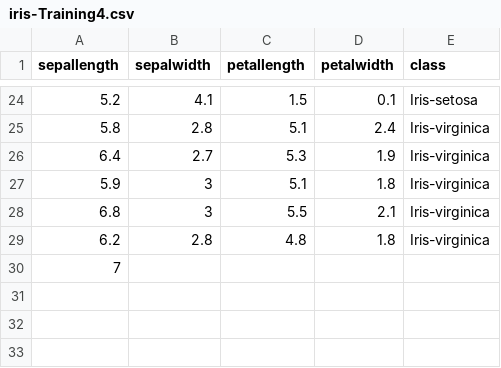
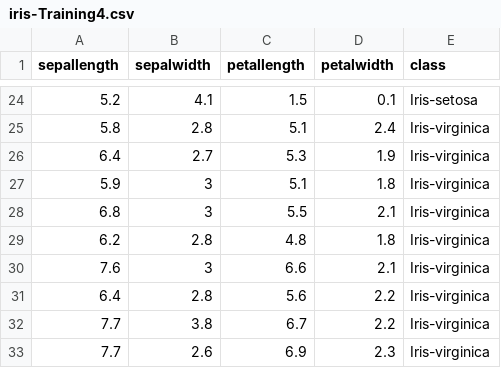
Before and after one commit to FatioSE/Kernel-PCA-DR, a CSV file: datasets/iris/iris-Training4.csv, drawn as a sheet; only a part is shown, gaps mark what is left out; removed rows and columns are numbered as before the commit, all else as after; the diff names each change by its address in the sheet, - before the commit and + after, or states it on an @@ line.

Commit message:
fixed line endings

```diff
--- a/datasets/iris/iris-Training4.csv
+++ b/datasets/iris/iris-Training4.csv
-row 30: 7
+row 30: 7.6 | 3 | 6.6 | 2.1 | Iris-virginica
+row 31: 6.4 | 2.8 | 5.6 | 2.2 | Iris-virginica
+row 32: 7.7 | 3.8 | 6.7 | 2.2 | Iris-virginica
+row 33: 7.7 | 2.6 | 6.9 | 2.3 | Iris-virginica
```
